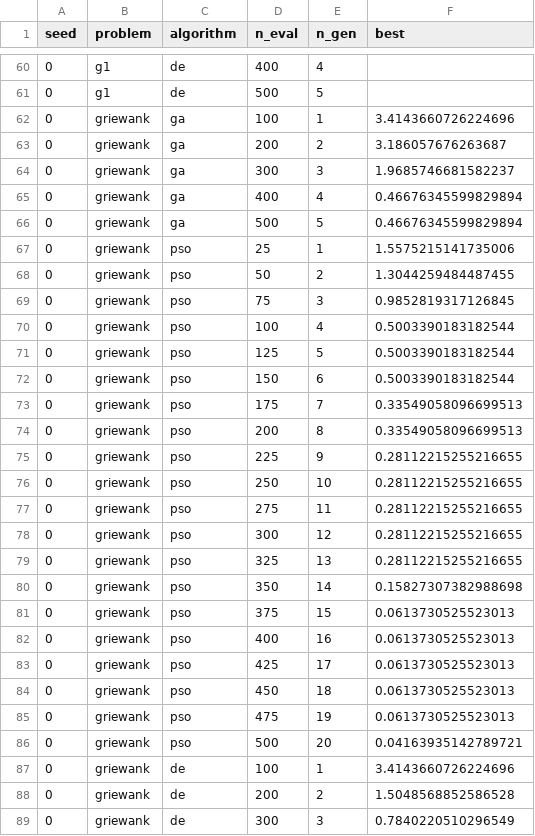
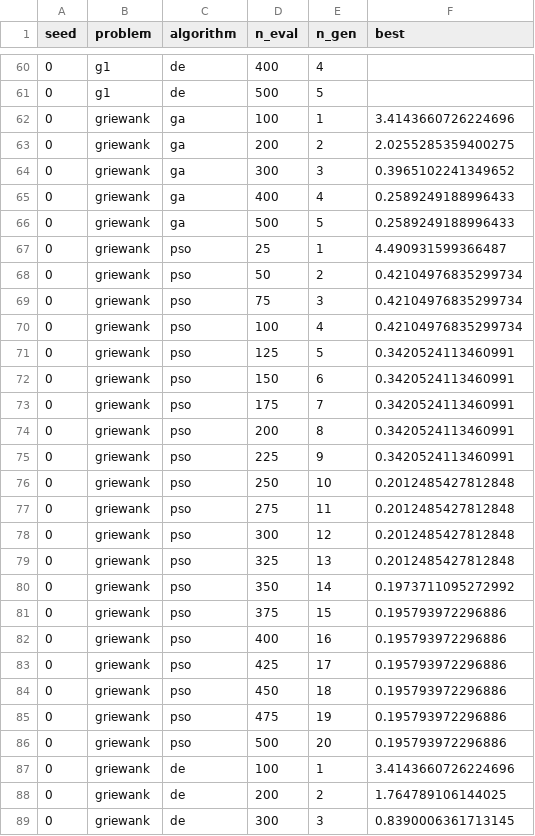
Before and after one commit to tomaslibanomonteiro/Thesis-code, a CSV file: thesis/app_framework/results/soo_mixed.csv, drawn as a sheet; only a part is shown, gaps mark what is left out; the diff covers the shown part only.

```diff
--- a/thesis/app_framework/results/soo_mixed.csv
+++ b/thesis/app_framework/results/soo_mixed.csv
@@ -62,28 +62,28 @@ seed,problem,algorithm,n_eval,n_gen,best
 0,griewank,ga,100,1,3.4143660726224696
-0,griewank,ga,200,2,3.186057676263687
-0,griewank,ga,300,3,1.9685746681582237
-0,griewank,ga,400,4,0.46676345599829894
-0,griewank,ga,500,5,0.46676345599829894
-0,griewank,pso,25,1,1.5575215141735006
-0,griewank,pso,50,2,1.3044259484487455
-0,griewank,pso,75,3,0.9852819317126845
-0,griewank,pso,100,4,0.5003390183182544
-0,griewank,pso,125,5,0.5003390183182544
-0,griewank,pso,150,6,0.5003390183182544
-0,griewank,pso,175,7,0.33549058096699513
-0,griewank,pso,200,8,0.33549058096699513
-0,griewank,pso,225,9,0.28112215255216655
-0,griewank,pso,250,10,0.28112215255216655
-0,griewank,pso,275,11,0.28112215255216655
-0,griewank,pso,300,12,0.28112215255216655
-0,griewank,pso,325,13,0.28112215255216655
-0,griewank,pso,350,14,0.15827307382988698
-0,griewank,pso,375,15,0.0613730525523013
-0,griewank,pso,400,16,0.0613730525523013
-0,griewank,pso,425,17,0.0613730525523013
-0,griewank,pso,450,18,0.0613730525523013
-0,griewank,pso,475,19,0.0613730525523013
-0,griewank,pso,500,20,0.04163935142789721
+0,griewank,ga,200,2,2.0255285359400275
+0,griewank,ga,300,3,0.3965102241349652
+0,griewank,ga,400,4,0.2589249188996433
+0,griewank,ga,500,5,0.2589249188996433
+0,griewank,pso,25,1,4.490931599366487
+0,griewank,pso,50,2,0.42104976835299734
+0,griewank,pso,75,3,0.42104976835299734
+0,griewank,pso,100,4,0.42104976835299734
+0,griewank,pso,125,5,0.3420524113460991
+0,griewank,pso,150,6,0.3420524113460991
+0,griewank,pso,175,7,0.3420524113460991
+0,griewank,pso,200,8,0.3420524113460991
+0,griewank,pso,225,9,0.3420524113460991
+0,griewank,pso,250,10,0.2012485427812848
+0,griewank,pso,275,11,0.2012485427812848
+0,griewank,pso,300,12,0.2012485427812848
+0,griewank,pso,325,13,0.2012485427812848
+0,griewank,pso,350,14,0.1973711095272992
+0,griewank,pso,375,15,0.195793972296886
+0,griewank,pso,400,16,0.195793972296886
+0,griewank,pso,425,17,0.195793972296886
+0,griewank,pso,450,18,0.195793972296886
+0,griewank,pso,475,19,0.195793972296886
+0,griewank,pso,500,20,0.195793972296886
 0,griewank,de,100,1,3.4143660726224696
-0,griewank,de,200,2,1.5048568852586528
-0,griewank,de,300,3,0.7840220510296549
+0,griewank,de,200,2,1.764789106144025
+0,griewank,de,300,3,0.8390006361713145
```
Also changed, not shown: 101 edited cells elsewhere in this file, thesis/app_framework/results/moo_algos.csv, thesis/app_framework/results/moo_mixed.csv, 22 other files.
